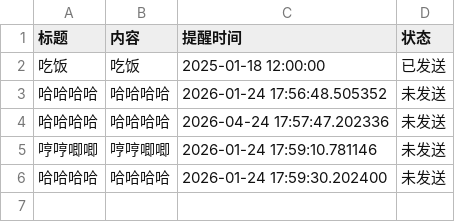
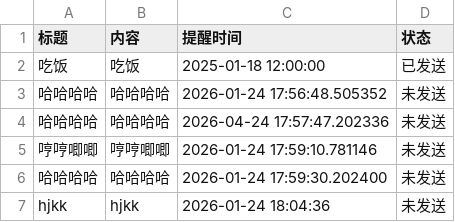
Before and after one commit to zhgj/zhgj.github.io, a CSV file: remind.csv, drawn as a sheet.

Commit message:
Add a new line to remind.csv

```diff
--- a/remind.csv
+++ b/remind.csv
@@ -6 +6,2 @@
 哈哈哈哈,哈哈哈哈,2026-01-24 17:59:30.202400,未发送
+hjkk,hjkk,2026-01-24 18:04:36,未发送
```
